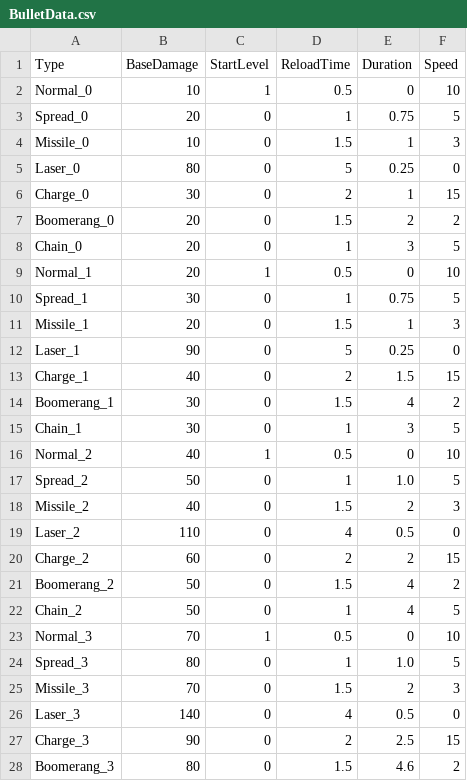
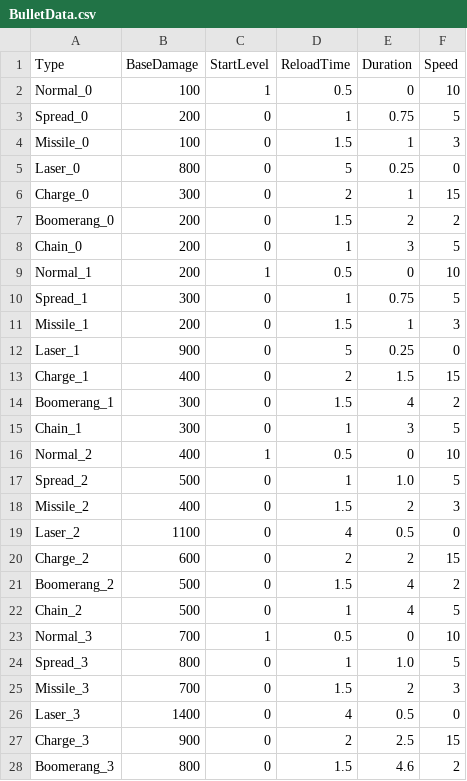
Before and after one commit to header-file/Unity_2D_Shooting, a CSV file: Assets/Resources/Datas/BulletData.csv, drawn as a sheet; only a part is shown; the diff covers the shown part only.

```diff
--- a/Assets/Resources/Datas/BulletData.csv
+++ b/Assets/Resources/Datas/BulletData.csv
@@ -1,28 +1,28 @@
 Type,BaseDamage,StartLevel,ReloadTime,Duration,Speed
-Normal_0,10,1,0.5,0,10
-Spread_0,20,0,1,0.75,5
-Missile_0,10,0,1.5,1,3
-Laser_0,80,0,5,0.25,0
-Charge_0,30,0,2,1,15
-Boomerang_0,20,0,1.5,2,2
-Chain_0,20,0,1,3,5
-Normal_1,20,1,0.5,0,10
-Spread_1,30,0,1,0.75,5
-Missile_1,20,0,1.5,1,3
-Laser_1,90,0,5,0.25,0
-Charge_1,40,0,2,1.5,15
-Boomerang_1,30,0,1.5,4,2
-Chain_1,30,0,1,3,5
-Normal_2,40,1,0.5,0,10
-Spread_2,50,0,1,1.0,5
-Missile_2,40,0,1.5,2,3
-Laser_2,110,0,4,0.5,0
-Charge_2,60,0,2,2,15
-Boomerang_2,50,0,1.5,4,2
-Chain_2,50,0,1,4,5
-Normal_3,70,1,0.5,0,10
-Spread_3,80,0,1,1.0,5
-Missile_3,70,0,1.5,2,3
-Laser_3,140,0,4,0.5,0
-Charge_3,90,0,2,2.5,15
-Boomerang_3,80,0,1.5,4.6,2
+Normal_0,100,1,0.5,0,10
+Spread_0,200,0,1,0.75,5
+Missile_0,100,0,1.5,1,3
+Laser_0,800,0,5,0.25,0
+Charge_0,300,0,2,1,15
+Boomerang_0,200,0,1.5,2,2
+Chain_0,200,0,1,3,5
+Normal_1,200,1,0.5,0,10
+Spread_1,300,0,1,0.75,5
+Missile_1,200,0,1.5,1,3
+Laser_1,900,0,5,0.25,0
+Charge_1,400,0,2,1.5,15
+Boomerang_1,300,0,1.5,4,2
+Chain_1,300,0,1,3,5
+Normal_2,400,1,0.5,0,10
+Spread_2,500,0,1,1.0,5
+Missile_2,400,0,1.5,2,3
+Laser_2,1100,0,4,0.5,0
+Charge_2,600,0,2,2,15
+Boomerang_2,500,0,1.5,4,2
+Chain_2,500,0,1,4,5
+Normal_3,700,1,0.5,0,10
+Spread_3,800,0,1,1.0,5
+Missile_3,700,0,1.5,2,3
+Laser_3,1400,0,4,0.5,0
+Charge_3,900,0,2,2.5,15
+Boomerang_3,800,0,1.5,4.6,2
```
Also changed, not shown: 8 edited cells elsewhere in this file, 9 other files.
